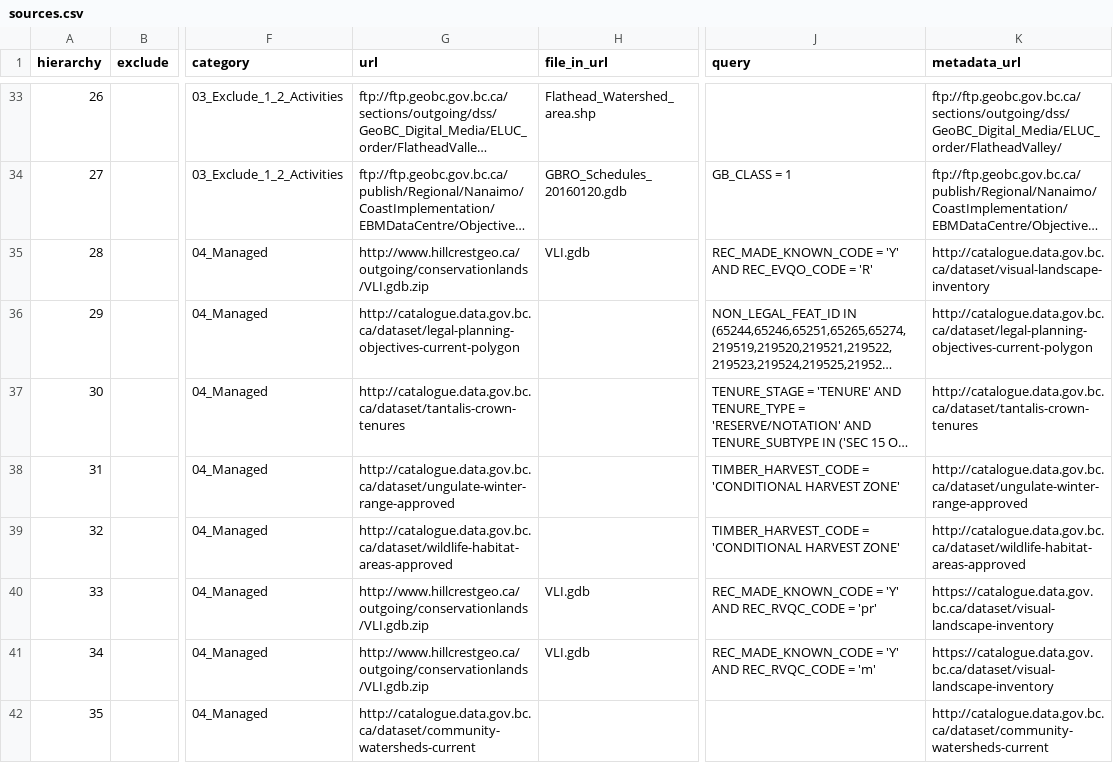
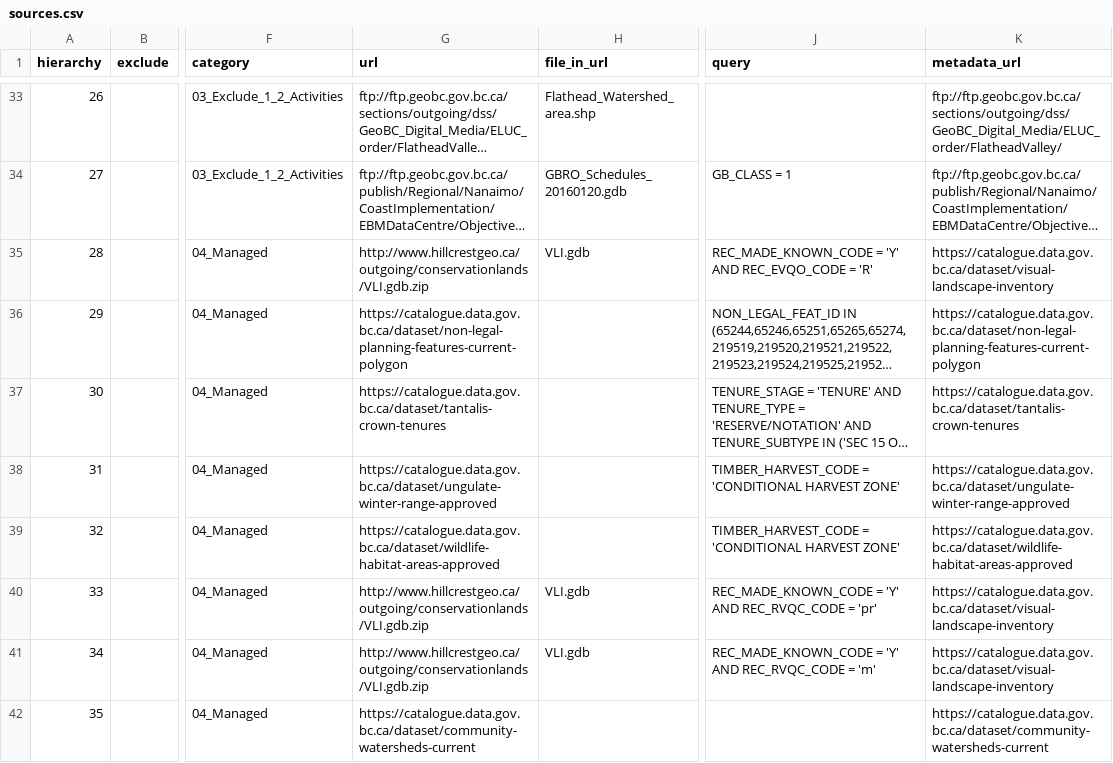
Before and after one commit to bcgov/designatedlands, a CSV file: sources.csv, drawn as a sheet; only a part is shown, gaps mark what is left out; long unchanged cells end in …; the diff covers the shown part only; the diff names each change by its address in the sheet, - before the commit and + after, or states it on an @@ line.

```diff
--- a/sources.csv
+++ b/sources.csv
-K35 (metadata_url): http://catalogue.data.gov.bc.ca/dataset/visual-landscape-inventory
+K35 (metadata_url): https://catalogue.data.gov.bc.ca/dataset/visual-landscape-inventory
-G36 (url): http://catalogue.data.gov.bc.ca/dataset/legal-planning-objectives-current-polygon
+G36 (url): https://catalogue.data.gov.bc.ca/dataset/non-legal-planning-features-current-polygon
-K36 (metadata_url): http://catalogue.data.gov.bc.ca/dataset/legal-planning-objectives-current-polygon
+K36 (metadata_url): https://catalogue.data.gov.bc.ca/dataset/non-legal-planning-features-current-polygon
-G37 (url): http://catalogue.data.gov.bc.ca/dataset/tantalis-crown-tenures
+G37 (url): https://catalogue.data.gov.bc.ca/dataset/tantalis-crown-tenures
-K37 (metadata_url): http://catalogue.data.gov.bc.ca/dataset/tantalis-crown-tenures
+K37 (metadata_url): https://catalogue.data.gov.bc.ca/dataset/tantalis-crown-tenures
-G38 (url): http://catalogue.data.gov.bc.ca/dataset/ungulate-winter-range-approved
+G38 (url): https://catalogue.data.gov.bc.ca/dataset/ungulate-winter-range-approved
-K38 (metadata_url): http://catalogue.data.gov.bc.ca/dataset/ungulate-winter-range-approved
+K38 (metadata_url): https://catalogue.data.gov.bc.ca/dataset/ungulate-winter-range-approved
-G39 (url): http://catalogue.data.gov.bc.ca/dataset/wildlife-habitat-areas-approved
+G39 (url): https://catalogue.data.gov.bc.ca/dataset/wildlife-habitat-areas-approved
-K39 (metadata_url): http://catalogue.data.gov.bc.ca/dataset/wildlife-habitat-areas-approved
+K39 (metadata_url): https://catalogue.data.gov.bc.ca/dataset/wildlife-habitat-areas-approved
-G42 (url): http://catalogue.data.gov.bc.ca/dataset/community-watersheds-current
+G42 (url): https://catalogue.data.gov.bc.ca/dataset/community-watersheds-current
-K42 (metadata_url): http://catalogue.data.gov.bc.ca/dataset/community-watersheds-current
+K42 (metadata_url): https://catalogue.data.gov.bc.ca/dataset/community-watersheds-current
```
Also changed, not shown: 35 edited cells elsewhere in this file.
